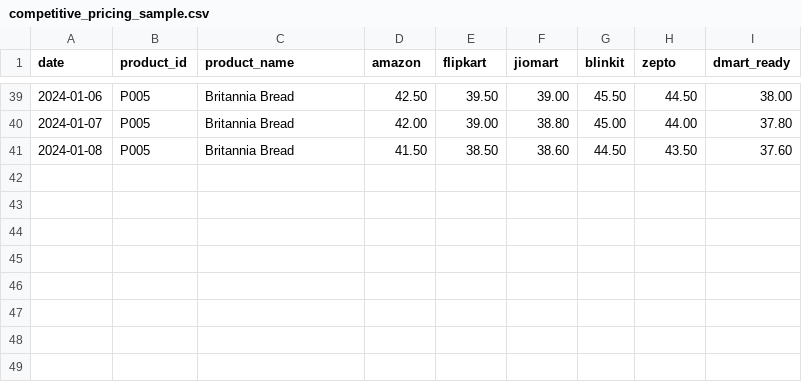
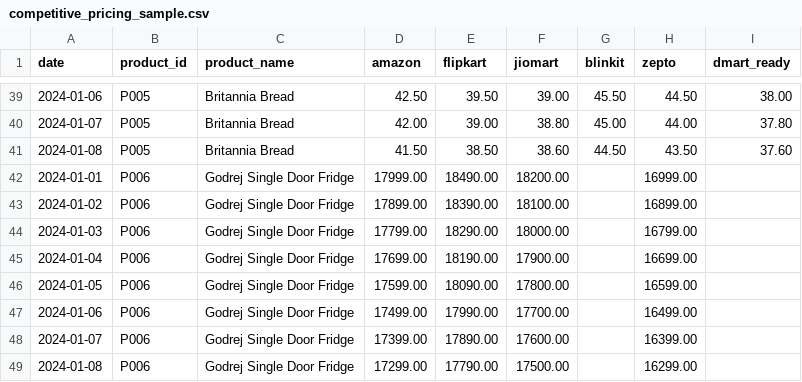
Before and after one commit to anandr16910/ai-retail-intelligence, a CSV file: data/competitive_pricing_sample.csv, drawn as a sheet; only a part is shown, gaps mark what is left out.

Commit message:
feat: Add Godrej Fridge Price Comparison Scenario
✨ New Features:
- Added Godrej Single Door Fridge to competitive pricing sample data
- Created comprehensive fridge price comparison demo
- Added real customer scenario example matching user requirements

📊 Fridge Scenario Results:
- Product: Godrej Single Door Fridge
- Cheapest: Zepto (₹16,299)
- Most Expensive: Flipkart (₹17,790)
- Customer Saves: ₹1,491 (9.1% difference)
- Recommendation: Buy from Zepto

🎯 Demo Features:
- Direct API usage example
- Natural language Market Copilot interaction
- REST API endpoint responses
- Business value analytics
- Customer savings potential analysis

📚 Documentation:
- Updated README with real fridge scenario example
- Added comprehensive demo scripts
- Enhanced usage examples with practical scenarios

```diff
--- a/data/competitive_pricing_sample.csv
+++ b/data/competitive_pricing_sample.csv
@@ -41 +41,9 @@ date,product_id,product_name,amazon,flipkart,jiomart,blinkit,zepto,dmart_ready
 2024-01-08,P005,Britannia Bread,41.50,38.50,38.60,44.50,43.50,37.60
+2024-01-01,P006,Godrej Single Door Fridge,17999.00,18490.00,18200.00,,16999.00
+2024-01-02,P006,Godrej Single Door Fridge,17899.00,18390.00,18100.00,,16899.00
+2024-01-03,P006,Godrej Single Door Fridge,17799.00,18290.00,18000.00,,16799.00
+2024-01-04,P006,Godrej Single Door Fridge,17699.00,18190.00,17900.00,,16699.00
+2024-01-05,P006,Godrej Single Door Fridge,17599.00,18090.00,17800.00,,16599.00
+2024-01-06,P006,Godrej Single Door Fridge,17499.00,17990.00,17700.00,,16499.00
+2024-01-07,P006,Godrej Single Door Fridge,17399.00,17890.00,17600.00,,16399.00
+2024-01-08,P006,Godrej Single Door Fridge,17299.00,17790.00,17500.00,,16299.00
```
Also changed, not shown: 3 other files.
